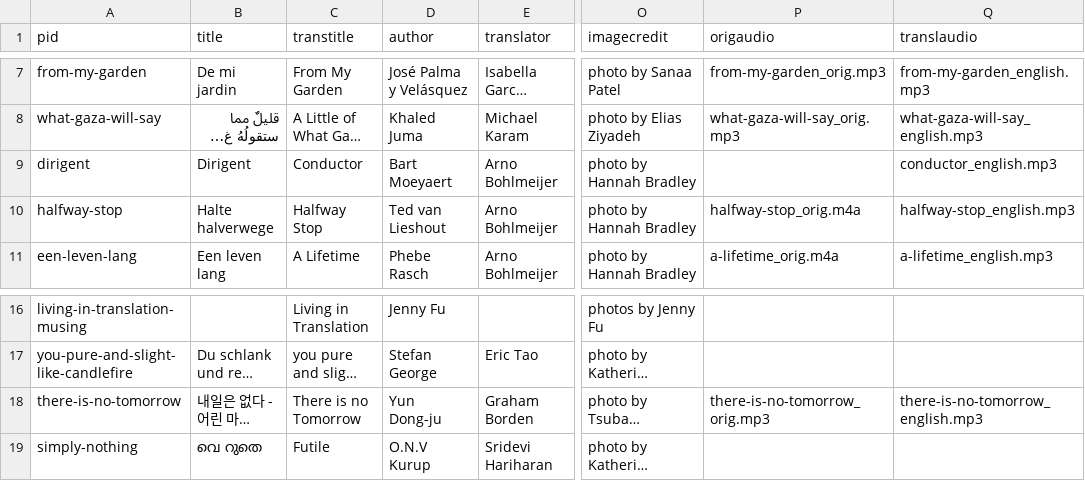
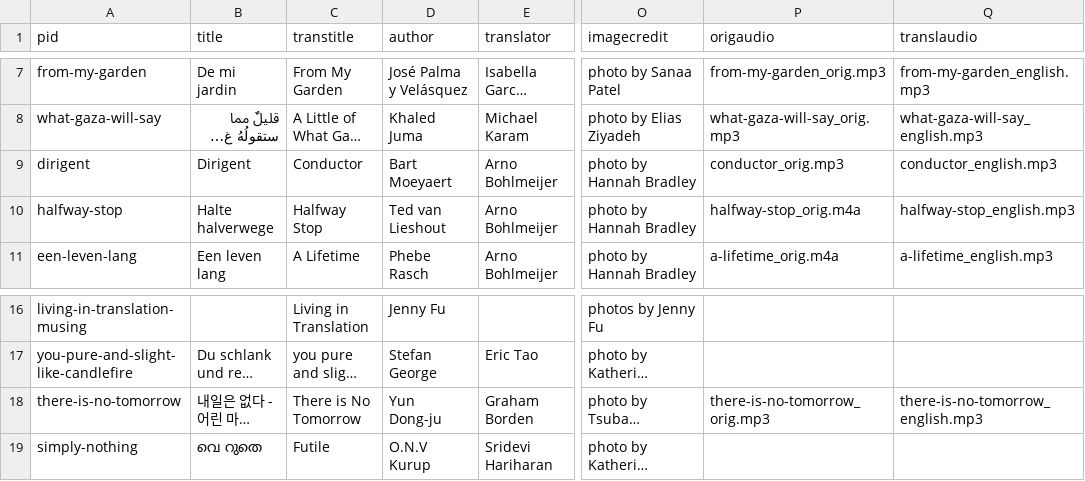
Before and after one commit to double-speak/doublespeak.github.io, a CSV file: _data/issues/poems_2024.csv, drawn as a sheet; only a part is shown, gaps mark what is left out; long unchanged cells end in …; the diff names each change by its address in the sheet, - before the commit and + after, or states it on an @@ line.

Commit message:
Added original audio for "Conductor" read by Bart Moeyaert

```diff
--- a/_data/issues/poems_2024.csv
+++ b/_data/issues/poems_2024.csv
-P9 (origaudio): (empty)
+P9 (origaudio): conductor_orig.mp3
-C18 (transtitle): There is no Tomorrow
+C18 (transtitle): There is No Tomorrow
```
Also changed, not shown: _data/poems_2024.csv, 5 other files.
